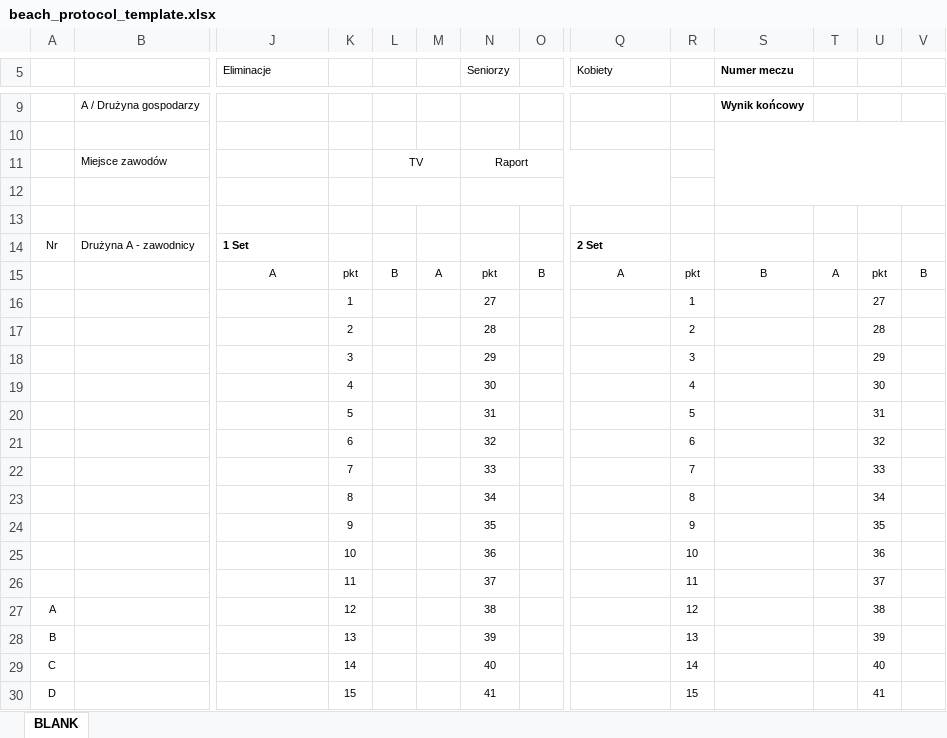
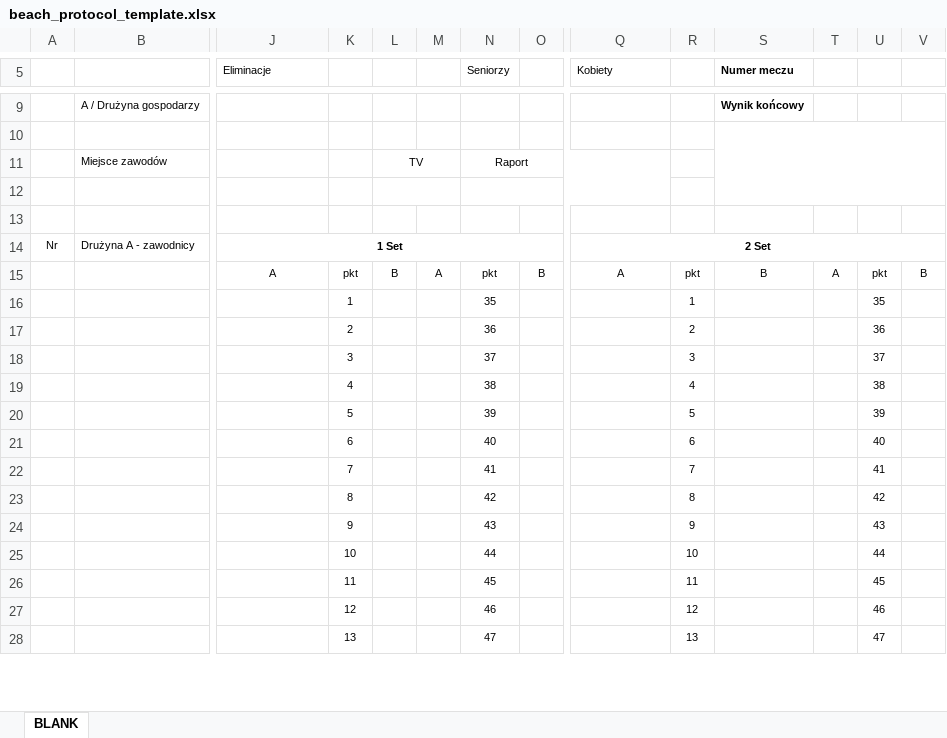
Before and after one commit to Radzio310/zprp-backend, an Excel workbook: app/templates/beach_protocol_template.xlsx, sheet BLANK, drawn as a sheet; only a part is shown, gaps mark what is left out; values as stored, in another font and other column widths than the file's, no borders; charts and pictures not drawn; removed rows and columns are numbered as before the commit, all else as after; rows hold the shown columns only; the diff covers the shown part only; the diff names each change by its address in the sheet, - before the commit and + after, or states it on an @@ line.

```diff
--- a/app/templates/beach_protocol_template.xlsx (sheet BLANK)
+++ b/app/templates/beach_protocol_template.xlsx (sheet BLANK)
-J14 alignment: left
+J14 alignment: center
+J14:O14 merged
-Q14 alignment: left
+Q14 alignment: center
+Q14:V14 merged
-N16 (Seniorzy): 27
+N16 (Seniorzy): 35
-U16: 27
+U16: 35
-N17 (Seniorzy): 28
+N17 (Seniorzy): 36
-U17: 28
+U17: 36
-N18 (Seniorzy): 29
+N18 (Seniorzy): 37
-U18: 29
+U18: 37
-N19 (Seniorzy): 30
+N19 (Seniorzy): 38
-U19: 30
+U19: 38
-N20 (Seniorzy): 31
+N20 (Seniorzy): 39
-U20: 31
+U20: 39
-N21 (Seniorzy): 32
+N21 (Seniorzy): 40
-U21: 32
+U21: 40
-N22 (Seniorzy): 33
+N22 (Seniorzy): 41
-U22: 33
+U22: 41
-N23 (Seniorzy): 34
+N23 (Seniorzy): 42
-U23: 34
+U23: 42
-N24 (Seniorzy): 35
+N24 (Seniorzy): 43
-U24: 35
+U24: 43
-N25 (Seniorzy): 36
+N25 (Seniorzy): 44
-U25: 36
+U25: 44
-N26 (Seniorzy): 37
+N26 (Seniorzy): 45
-U26: 37
+U26: 45
-row 27: A |  |  | 12 |  |  | 38 |  |  | 12 |  |  | 38
-row 28: B |  |  | 13 |  |  | 39 |  |  | 13 |  |  | 39
-row 29: C |  |  | 14 |  |  | 40 |  |  | 14 |  |  | 40
-row 30: D |  |  | 15 |  |  | 41 |  |  | 15 |  |  | 41
+row 27:  |  |  | 12 |  |  | 46 |  |  | 12 |  |  | 46
+row 28:  |  |  | 13 |  |  | 47 |  |  | 13 |  |  | 47
```
Also changed, not shown: 16 added rows, 6 removed rows, 16 edited cells, cell formats and merged cells elsewhere in this sheet, 1 other file.
